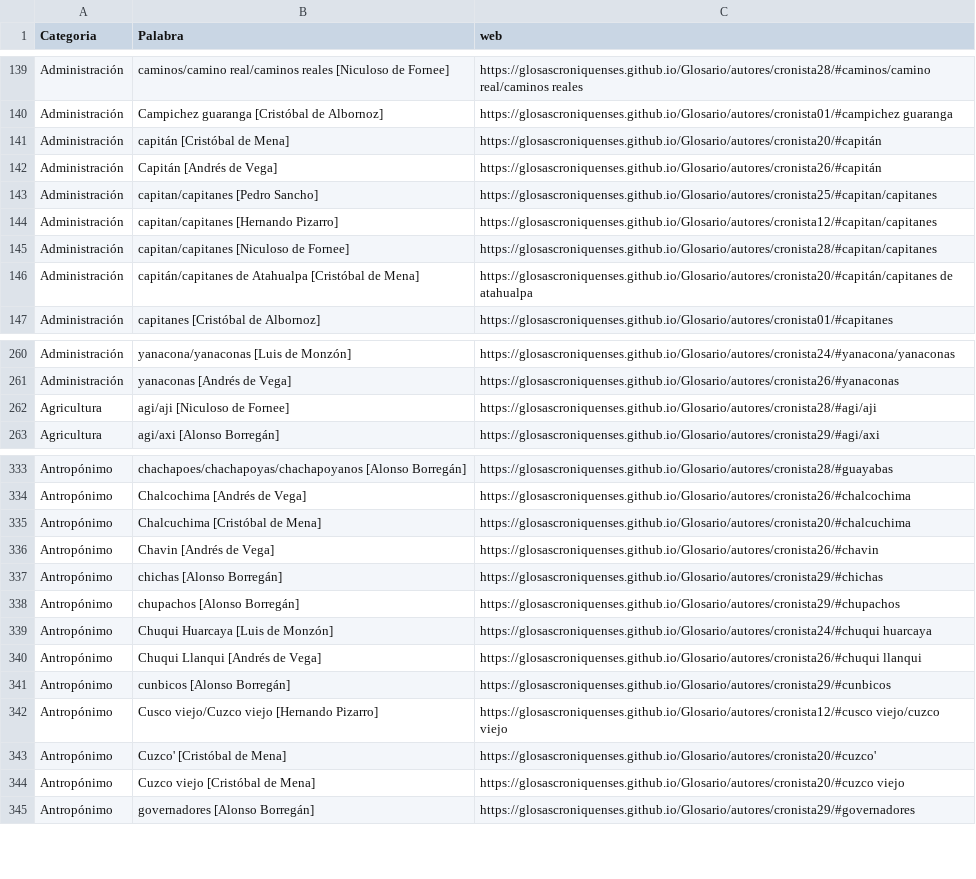
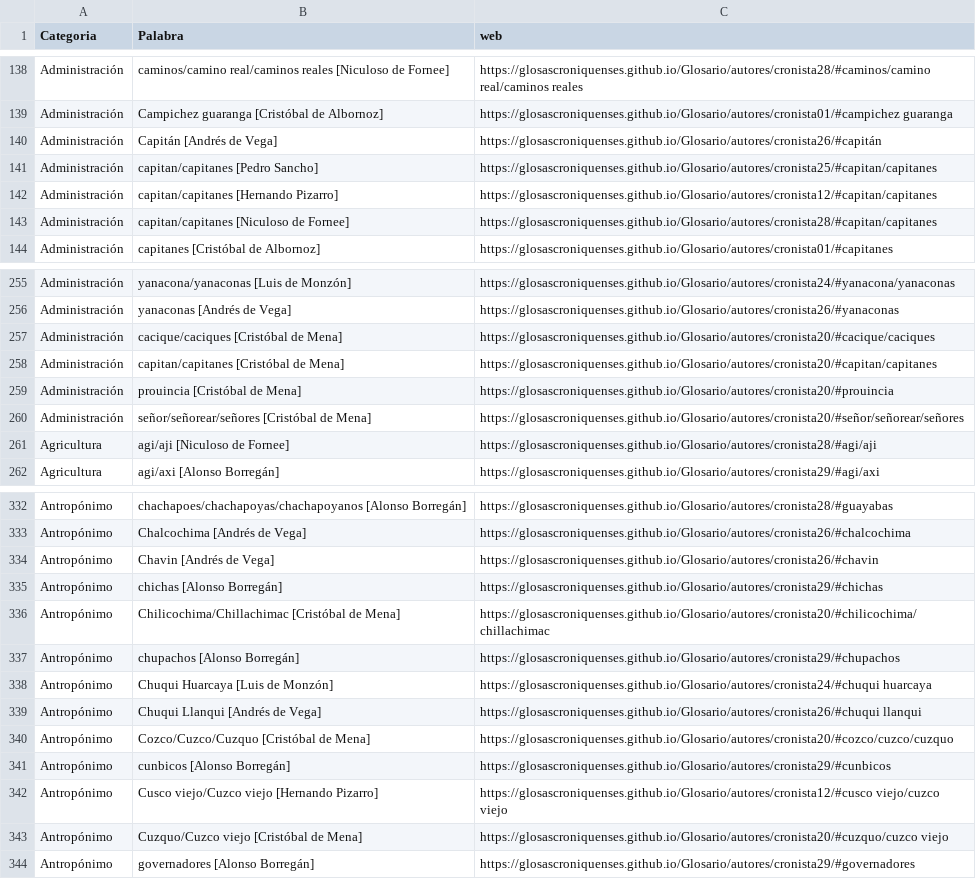
Before and after one commit to glosascroniquenses/Categorias, a CSV file: _data/lista.csv, drawn as a sheet; only a part is shown, gaps mark what is left out; the diff covers the shown part only.

```diff
--- a/_data/lista.csv
+++ b/_data/lista.csv
@@ -140,3 +139,2 @@ Administración,caminos/camino real/caminos reales [Niculoso de Fornee] ,https:/
 Administración,Campichez guaranga [Cristóbal de Albornoz] ,https://glosascroniquenses.github.io/Glosario/autores/cronista01/#campichez guaranga,
-Administración,capitán [Cristóbal de Mena] ,https://glosascroniquenses.github.io/Glosario/autores/cronista20/#capitán,
 Administración,Capitán [Andrés de Vega] ,https://glosascroniquenses.github.io/Glosario/autores/cronista26/#capitán,
@@ -145,3 +143,2 @@ Administración,capitan/capitanes [Hernando Pizarro] ,https://glosascroniquenses
 Administración,capitan/capitanes [Niculoso de Fornee] ,https://glosascroniquenses.github.io/Glosario/autores/cronista28/#capitan/capitanes,
-Administración,capitán/capitanes de Atahualpa [Cristóbal de Mena] ,https://glosascroniquenses.github.io/Glosario/autores/cronista20/#capitán/capitanes de atahualpa,
 Administración,capitanes [Cristóbal de Albornoz] ,https://glosascroniquenses.github.io/Glosario/autores/cronista01/#capitanes,
@@ -261,2 +256,6 @@ Administración,yanacona/yanaconas [Luis de Monzón] ,https://glosascroniquenses
 Administración,yanaconas [Andrés de Vega] ,https://glosascroniquenses.github.io/Glosario/autores/cronista26/#yanaconas,
+Administración ,cacique/caciques [Cristóbal de Mena] ,https://glosascroniquenses.github.io/Glosario/autores/cronista20/#cacique/caciques,
+Administración ,capitan/capitanes [Cristóbal de Mena] ,https://glosascroniquenses.github.io/Glosario/autores/cronista20/#capitan/capitanes,
+Administración ,prouincia [Cristóbal de Mena] ,https://glosascroniquenses.github.io/Glosario/autores/cronista20/#prouincia,
+Administración ,señor/señorear/señores [Cristóbal de Mena] ,https://glosascroniquenses.github.io/Glosario/autores/cronista20/#señor/señorear/señores,
 Agricultura,agi/aji [Niculoso de Fornee] ,https://glosascroniquenses.github.io/Glosario/autores/cronista28/#agi/aji,
@@ -334,5 +333,5 @@ Antropónimo,chachapoes/chachapoyas/chachapoyanos [Alonso Borregán] ,https://gl
 Antropónimo,Chalcochima [Andrés de Vega] ,https://glosascroniquenses.github.io/Glosario/autores/cronista26/#chalcochima,
-Antropónimo,Chalcuchima [Cristóbal de Mena] ,https://glosascroniquenses.github.io/Glosario/autores/cronista20/#chalcuchima,
 Antropónimo,Chavin  [Andrés de Vega] ,https://glosascroniquenses.github.io/Glosario/autores/cronista26/#chavin ,
 Antropónimo,chichas [Alonso Borregán] ,https://glosascroniquenses.github.io/Glosario/autores/cronista29/#chichas,
+Antropónimo,Chilicochima/Chillachimac [Cristóbal de Mena] ,https://glosascroniquenses.github.io/Glosario/autores/cronista20/#chilicochima/chillachimac,
 Antropónimo,chupachos [Alonso Borregán] ,https://glosascroniquenses.github.io/Glosario/autores/cronista29/#chupachos,
@@ -340,6 +339,6 @@ Antropónimo,Chuqui Huarcaya [Luis de Monzón] ,https://glosascroniquenses.githu
 Antropónimo,Chuqui Llanqui [Andrés de Vega] ,https://glosascroniquenses.github.io/Glosario/autores/cronista26/#chuqui llanqui,
+Antropónimo,Cozco/Cuzco/Cuzquo [Cristóbal de Mena] ,https://glosascroniquenses.github.io/Glosario/autores/cronista20/#cozco/cuzco/cuzquo,
 Antropónimo,cunbicos [Alonso Borregán] ,https://glosascroniquenses.github.io/Glosario/autores/cronista29/#cunbicos,
 Antropónimo,Cusco viejo/Cuzco viejo [Hernando Pizarro] ,https://glosascroniquenses.github.io/Glosario/autores/cronista12/#cusco viejo/cuzco viejo,
-Antropónimo,Cuzco' [Cristóbal de Mena] ,https://glosascroniquenses.github.io/Glosario/autores/cronista20/#cuzco',
-Antropónimo,Cuzco viejo [Cristóbal de Mena] ,https://glosascroniquenses.github.io/Glosario/autores/cronista20/#cuzco viejo,
+Antropónimo,Cuzquo/Cuzco viejo [Cristóbal de Mena] ,https://glosascroniquenses.github.io/Glosario/autores/cronista20/#cuzquo/cuzco viejo,
 Antropónimo,governadores [Alonso Borregán] ,https://glosascroniquenses.github.io/Glosario/autores/cronista29/#governadores,
```
Also changed, not shown: 19 added rows, 18 removed rows, 11 moved rows and 15 edited cells elsewhere in this file.
